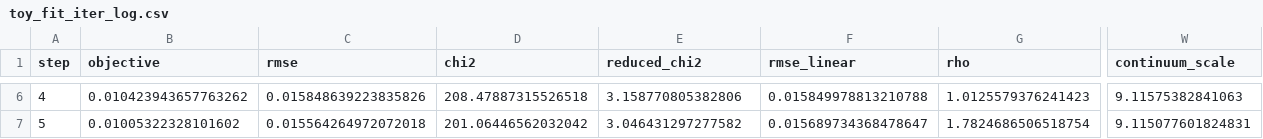
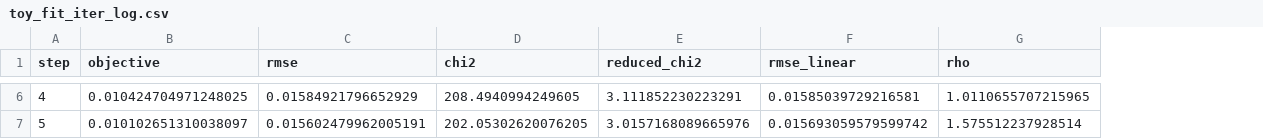
Before and after one commit to zche2/PACE_redSIF_PACE, a CSV file: demo_example/toy_fit_iter_log.csv, drawn as a sheet; only a part is shown, gaps mark what is left out; the diff covers the shown part only; the diff names each change by its address in the sheet, - before the commit and + after, or states it on an @@ line.

Commit message:
Remove continuum factor

```diff
--- a/demo_example/toy_fit_iter_log.csv
+++ b/demo_example/toy_fit_iter_log.csv
-column W (continuum_scale), rows 6-7: 9.11575382841063 | 9.115077601824831
-B6 (objective): 0.010423943657763262
+B6 (objective): 0.010424704971248025
-C6 (rmse): 0.015848639223835826
+C6 (rmse): 0.01584921796652929
-D6 (chi2): 208.47887315526518
+D6 (chi2): 208.4940994249605
-E6 (reduced_chi2): 3.158770805382806
+E6 (reduced_chi2): 3.111852230223291
-F6 (rmse_linear): 0.015849978813210788
+F6 (rmse_linear): 0.01585039729216581
-G6 (rho): 1.0125579376241423
+G6 (rho): 1.0110655707215965
-B7 (objective): 0.01005322328101602
+B7 (objective): 0.010102651310038097
-C7 (rmse): 0.015564264972072018
+C7 (rmse): 0.015602479962005191
-D7 (chi2): 201.06446562032042
+D7 (chi2): 202.05302620076205
-E7 (reduced_chi2): 3.046431297277582
+E7 (reduced_chi2): 3.0157168089665976
-F7 (rmse_linear): 0.015689734368478647
+F7 (rmse_linear): 0.015693059579599742
-G7 (rho): 1.7824686506518754
+G7 (rho): 1.575512237928514
```
Also changed, not shown: 116 edited cells elsewhere in this file, 3 other files.
